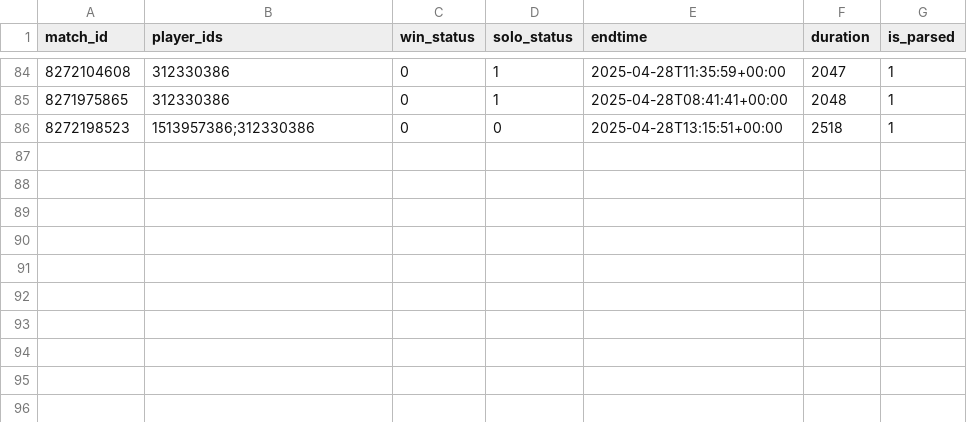
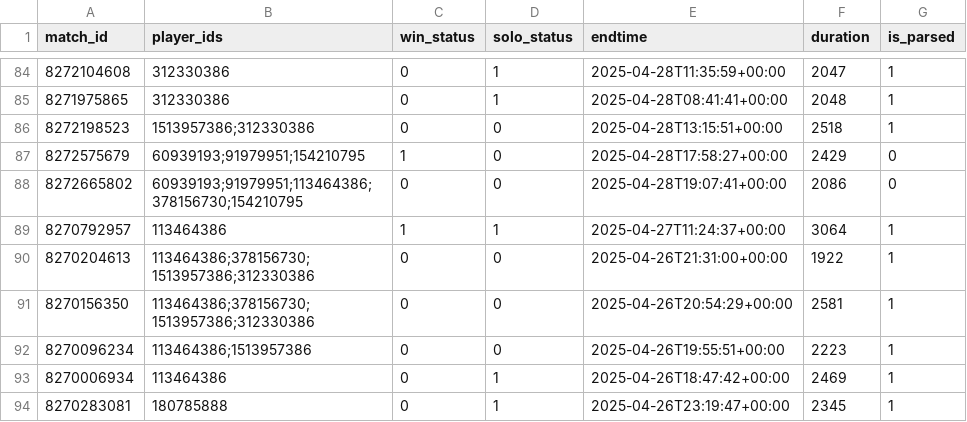
Before and after one commit to fudoshikume/shift-master-bot, a CSV file: matchlog.csv, drawn as a sheet; only a part is shown, gaps mark what is left out; the diff names each change by its address in the sheet, - before the commit and + after, or states it on an @@ line.

```diff
--- a/matchlog.csv
+++ b/matchlog.csv
+row 87: 8272575679 | 60939193;91979951;154210795 | 1 | 0 | 2025-04-28T17:58:27+00:00 | 2429 | 0
+row 88: 8272665802 | 60939193;91979951;113464386;378156730;154210795 | 0 | 0 | 2025-04-28T19:07:41+00:00 | 2086 | 0
+row 89: 8270792957 | 113464386 | 1 | 1 | 2025-04-27T11:24:37+00:00 | 3064 | 1
+row 90: 8270204613 | 113464386;378156730;1513957386;312330386 | 0 | 0 | 2025-04-26T21:31:00+00:00 | 1922 | 1
+row 91: 8270156350 | 113464386;378156730;1513957386;312330386 | 0 | 0 | 2025-04-26T20:54:29+00:00 | 2581 | 1
+row 92: 8270096234 | 113464386;1513957386 | 0 | 0 | 2025-04-26T19:55:51+00:00 | 2223 | 1
+row 93: 8270006934 | 113464386 | 0 | 1 | 2025-04-26T18:47:42+00:00 | 2469 | 1
+row 94: 8270283081 | 180785888 | 0 | 1 | 2025-04-26T23:19:47+00:00 | 2345 | 1
```
Also changed, not shown: 2 other files.
